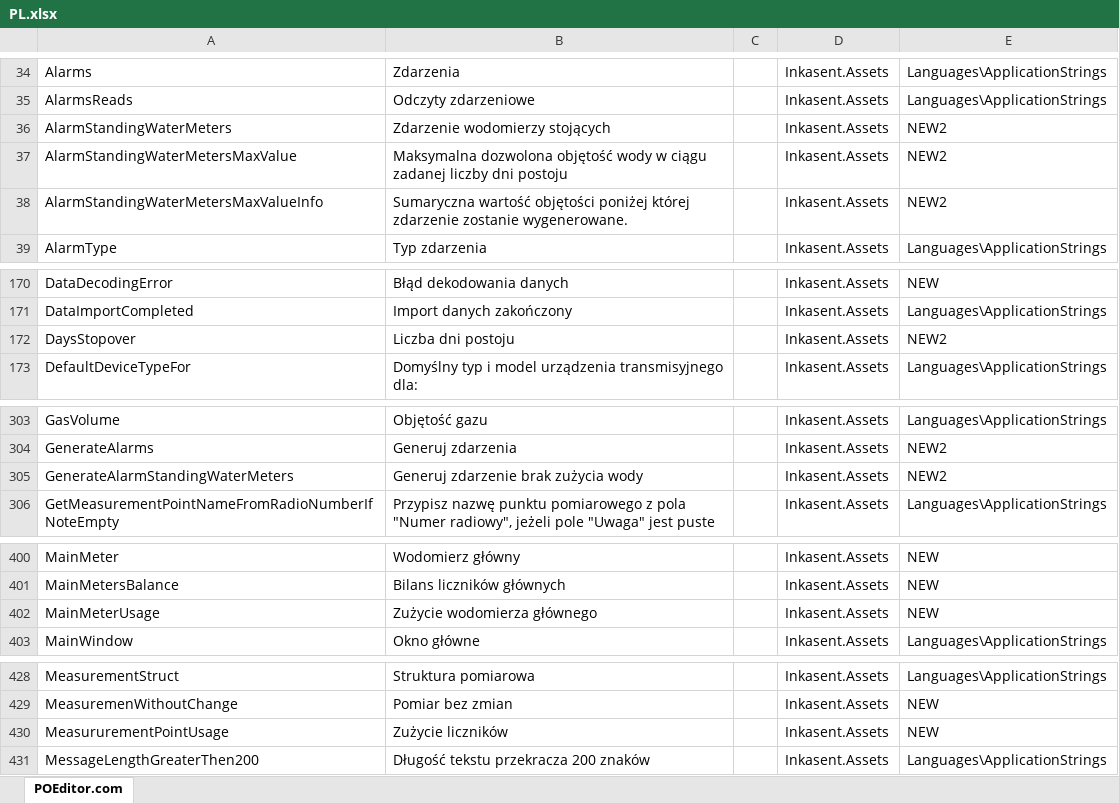
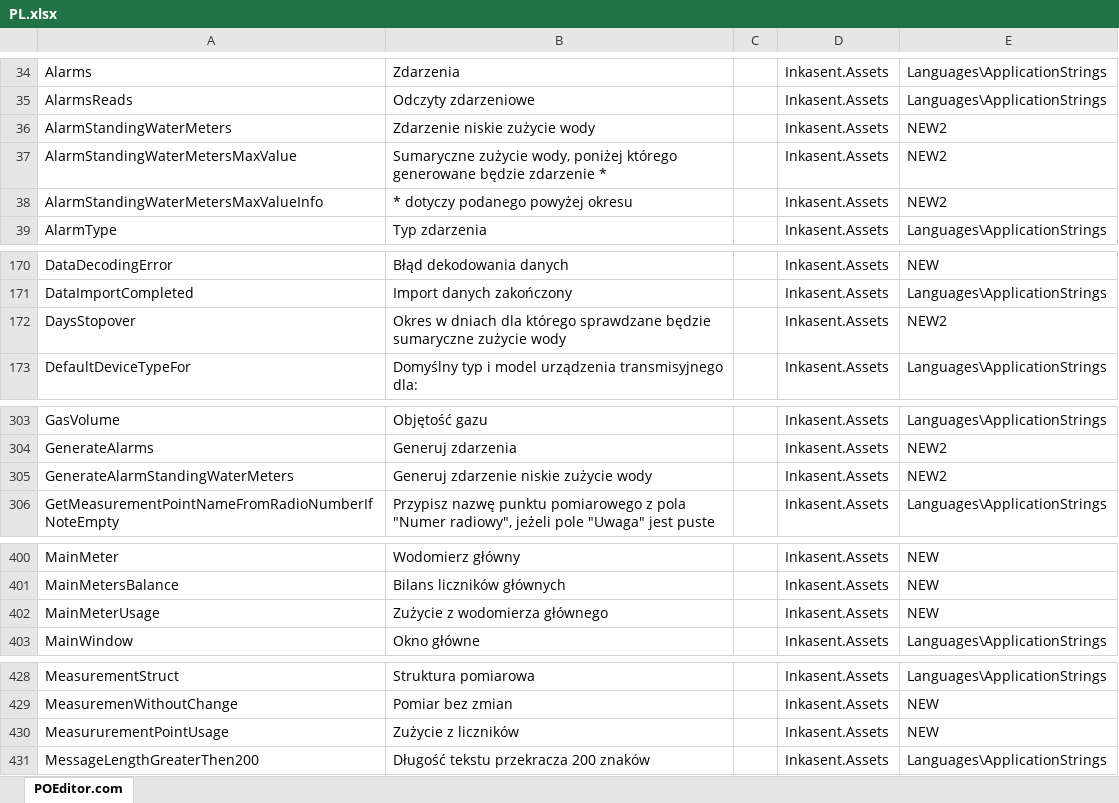
Before and after one commit to ApaPow/Ink--asentPC, an Excel workbook: PL.xlsx, sheet POEditor.com, drawn as a sheet; only a part is shown, gaps mark what is left out; values as stored, in another font and other column widths than the file's, no borders; the diff covers the shown part only; the diff names each change by its address in the sheet, - before the commit and + after, or states it on an @@ line.

Commit message:
Update PL.xlsx (POEditor.com)

```diff
--- a/PL.xlsx (sheet POEditor.com)
+++ b/PL.xlsx (sheet POEditor.com)
-B36: Zdarzenie wodomierzy stojących
+B36: Zdarzenie niskie zużycie wody
-B37: Maksymalna dozwolona objętość wody w ciągu zadanej liczby dni postoju
+B37: Sumaryczne zużycie wody, poniżej którego generowane będzie zdarzenie *
-B38: Sumaryczna wartość objętości poniżej której zdarzenie zostanie wygenerowane.
+B38: * dotyczy podanego powyżej okresu
-B172: Liczba dni postoju
+B172: Okres w dniach dla którego sprawdzane będzie sumaryczne zużycie wody
-B305: Generuj zdarzenie brak zużycia wody
+B305: Generuj zdarzenie niskie zużycie wody
-B402: Zużycie wodomierza głównego
+B402: Zużycie z wodomierza głównego
-B430: Zużycie liczników
+B430: Zużycie z liczników
```
Also changed, not shown: 1 edited cell elsewhere in this sheet.
